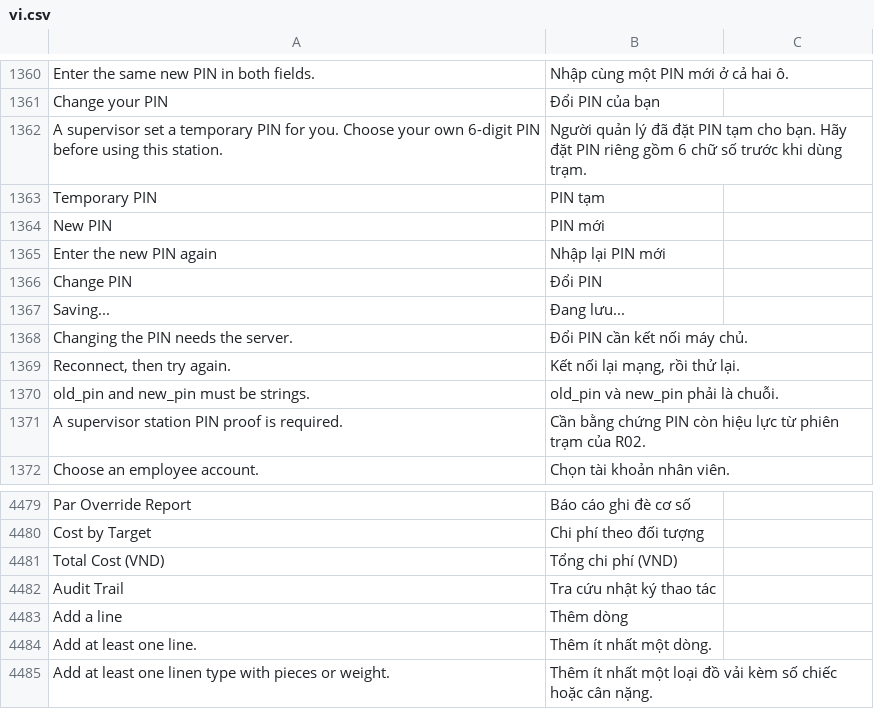
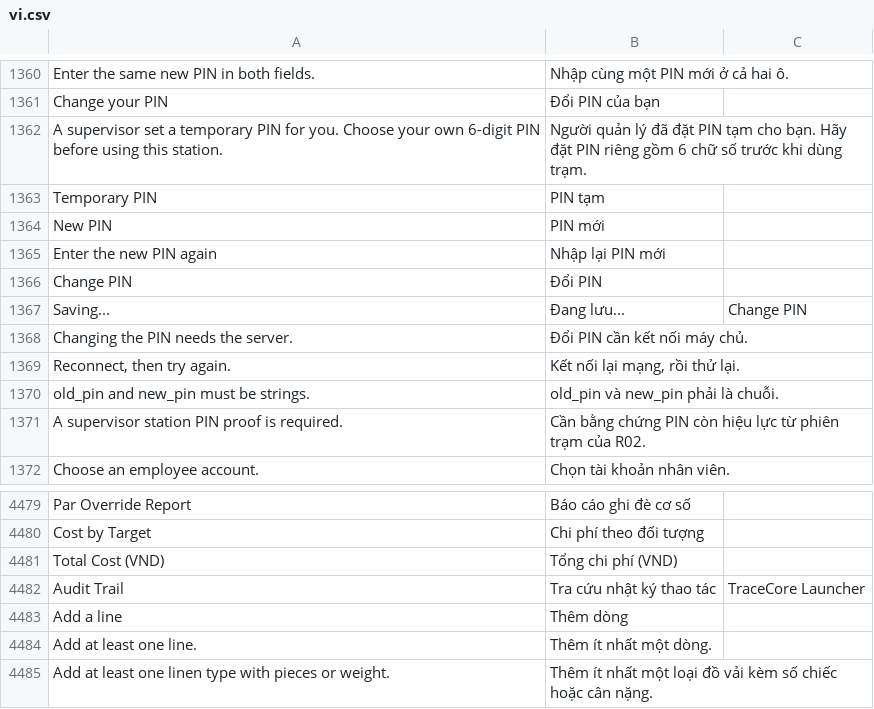
Before and after one commit to mvl26/tracecore, a CSV file: tracecore/translations/vi.csv, drawn as a sheet; only a part is shown, gaps mark what is left out.

```diff
--- a/tracecore/translations/vi.csv
+++ b/tracecore/translations/vi.csv
@@ -1366,3 +1366,3 @@ Enter the new PIN again,Nhập lại PIN mới,
 Change PIN,Đổi PIN,
-Saving...,Đang lưu...,
+Saving...,Đang lưu...,Change PIN
 Changing the PIN needs the server.,Đổi PIN cần kết nối máy chủ.,
@@ -4481,3 +4481,3 @@ Cost by Target,Chi phí theo đối tượng,
 Total Cost (VND),Tổng chi phí (VND),
-Audit Trail,Tra cứu nhật ký thao tác,
+Audit Trail,Tra cứu nhật ký thao tác,TraceCore Launcher
 Add a line,Thêm dòng,
```
Also changed, not shown: 1 other file.
